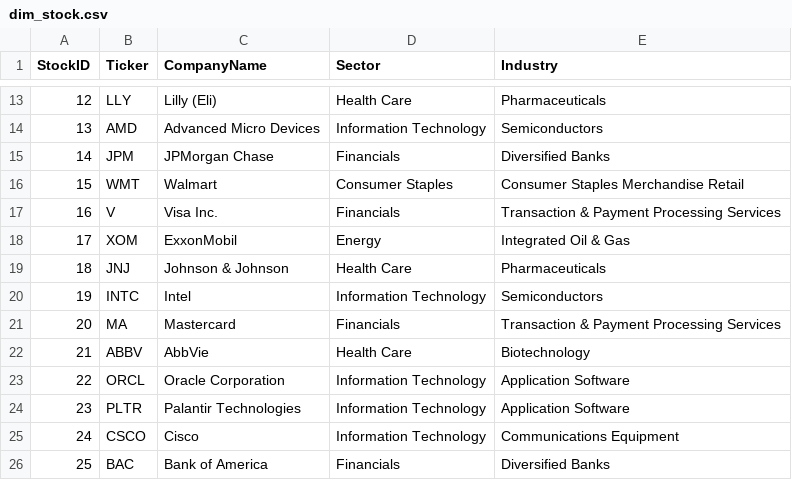
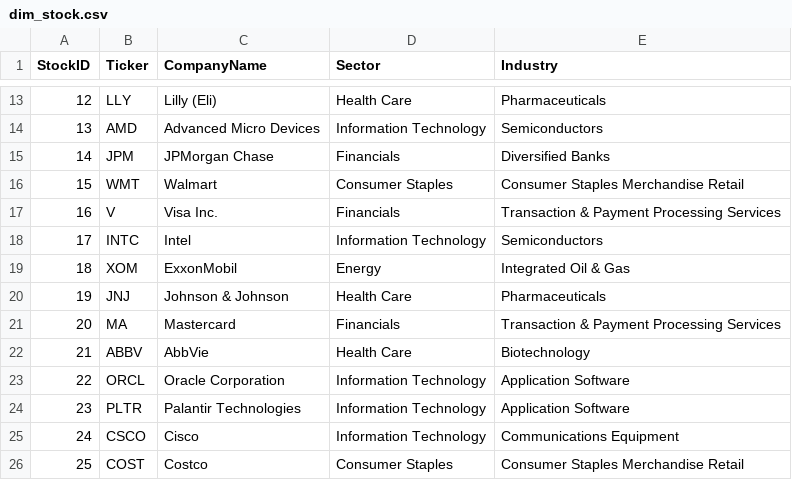
Before and after one commit to NK-Mikey/Stock-Market-Dashboard, a CSV file: data/dim_stock.csv, drawn as a sheet; only a part is shown, gaps mark what is left out; removed rows and columns are numbered as before the commit, all else as after; the diff names each change by its address in the sheet, - before the commit and + after, or states it on an @@ line.

```diff
--- a/data/dim_stock.csv
+++ b/data/dim_stock.csv
@@ row 20 moved to row 18: 17 @@
@@ column A (StockID) renumbered between rows 19 and 20 @@
-row 26: 25 | BAC | Bank of America | Financials | Diversified Banks
+row 26: 25 | COST | Costco | Consumer Staples | Consumer Staples Merchandise Retail
```
Also changed, not shown: data/fundamentals.csv, 1 other file.
